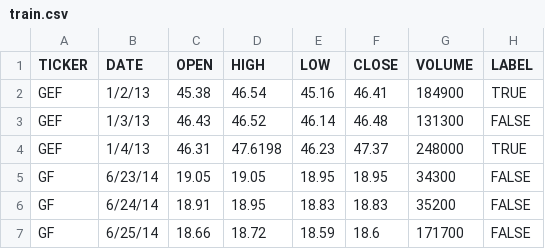
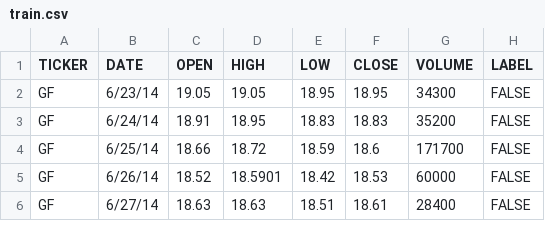
Before and after one commit to benofben/arbit, a CSV file: volatility/train.csv, drawn as a sheet; only a part is shown; the shorter side is filled out with more unchanged rows; the diff names each change by its address in the sheet, - before the commit and + after, or states it on an @@ line.

Commit message:
drop gef

```diff
--- a/volatility/train.csv
+++ b/volatility/train.csv
-row 2: GEF | 1/2/13 | 45.38 | 46.54 | 45.16 | 46.41 | 184900 | TRUE
-row 3: GEF | 1/3/13 | 46.43 | 46.52 | 46.14 | 46.48 | 131300 | FALSE
-row 4: GEF | 1/4/13 | 46.31 | 47.6198 | 46.23 | 47.37 | 248000 | TRUE
```
